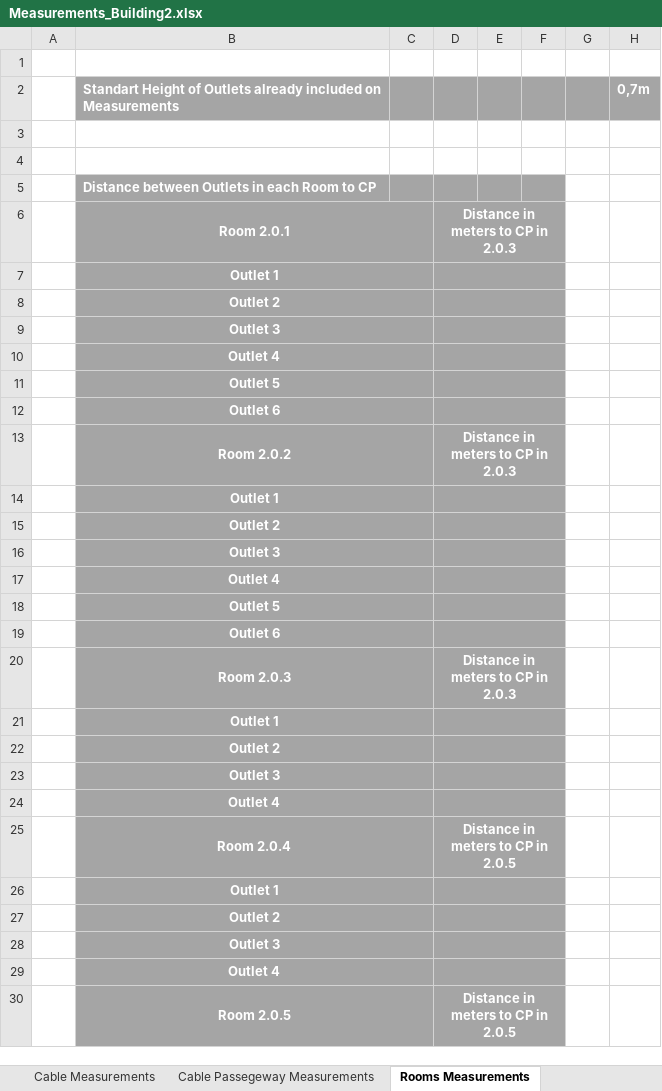
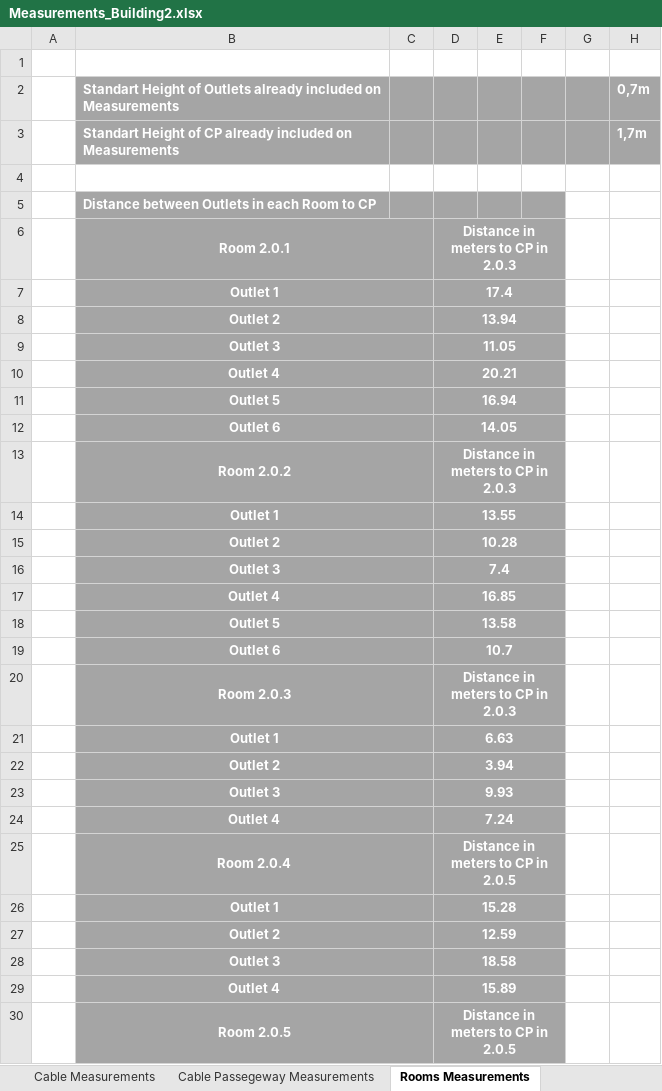
Before and after one commit to RafaCosta04/rcomp-24-25-dg-g1, an Excel workbook: doc/Sprint_1/1222123/Measurements_Building2.xlsx, sheet Rooms Measurements, drawn as a sheet; only a part is shown; values as stored, in another font and other column widths than the file's, no borders; the diff covers the shown part only; the diff names each change by its address in the sheet, - before the commit and + after, or states it on an @@ line.

Commit message:
update in measurements document

```diff
--- a/doc/Sprint_1/1222123/Measurements_Building2.xlsx (sheet Rooms Measurements)
+++ b/doc/Sprint_1/1222123/Measurements_Building2.xlsx (sheet Rooms Measurements)
-row 3: (empty)
+row 3:  | Standart Height of CP already included on Measurements |  |  |  |  |  | 1,7m
-B3:H3 fill: none
+B3:H3 fill: #A5A5A5
-D7: (empty)
+D7: 17.4
-D8: (empty)
+D8: 13.94
-D9: (empty)
+D9: 11.05
-D10: (empty)
+D10: 20.21
-D11: (empty)
+D11: 16.94
-D12: (empty)
+D12: 14.05
-D14: (empty)
+D14: 13.55
-D15: (empty)
+D15: 10.28
-D16: (empty)
+D16: 7.4
-D17: (empty)
+D17: 16.85
-D18: (empty)
+D18: 13.58
-D19: (empty)
+D19: 10.7
-D21: (empty)
+D21: 6.63
-D22: (empty)
+D22: 3.94
-D23: (empty)
+D23: 9.93
-D24: (empty)
+D24: 7.24
-D26: (empty)
+D26: 15.28
-D27: (empty)
+D27: 12.59
-D28: (empty)
+D28: 18.58
-D29: (empty)
+D29: 15.89
```
Also changed, not shown: 38 edited cells elsewhere in this sheet, sheet Cable Passegeway Measurements, sheet Cable Measurements.
